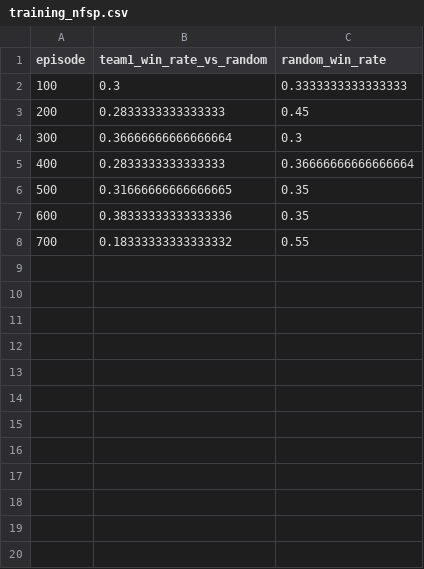
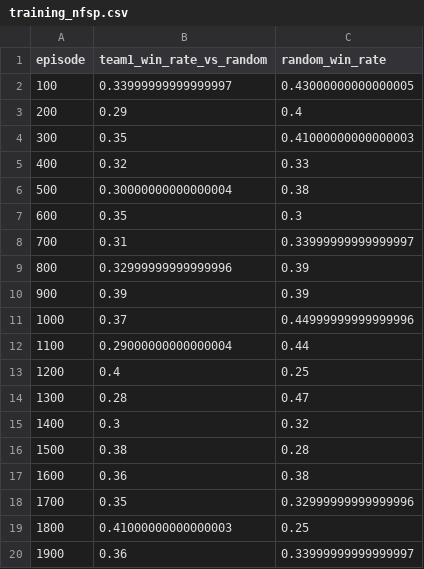
Before and after one commit to anto-jim/masters_degree_thesis, a CSV file: turn_battle_results/training_nfsp.csv, drawn as a sheet; only a part is shown; the diff covers the shown part only.

Commit message:
Improve Turn Battle training with GPU support and mixed-opponent curriculum.
Wire CUDA through all neural trainers, add bot-mix/slot-balanced RL episodes and a per-iteration Deep CFR loop, and refresh tournament results and report artifacts.

```diff
--- a/turn_battle_results/training_nfsp.csv
+++ b/turn_battle_results/training_nfsp.csv
@@ -1,8 +1,20 @@
 episode,team1_win_rate_vs_random,random_win_rate
-100,0.3,0.3333333333333333
-200,0.2833333333333333,0.45
-300,0.36666666666666664,0.3
-400,0.2833333333333333,0.36666666666666664
-500,0.31666666666666665,0.35
-600,0.38333333333333336,0.35
-700,0.18333333333333332,0.55
+100,0.33999999999999997,0.43000000000000005
+200,0.29,0.4
+300,0.35,0.41000000000000003
+400,0.32,0.33
+500,0.30000000000000004,0.38
+600,0.35,0.3
+700,0.31,0.33999999999999997
+800,0.32999999999999996,0.39
+900,0.39,0.39
+1000,0.37,0.44999999999999996
+1100,0.29000000000000004,0.44
+1200,0.4,0.25
+1300,0.28,0.47
+1400,0.3,0.32
+1500,0.38,0.28
+1600,0.36,0.38
+1700,0.35,0.32999999999999996
+1800,0.41000000000000003,0.25
+1900,0.36,0.33999999999999997
```
Also changed, not shown: 10 added rows elsewhere in this file, turn_battle_results/training_qpg.csv, 25 other files.
